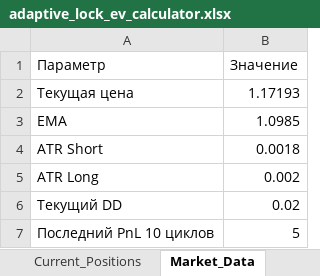
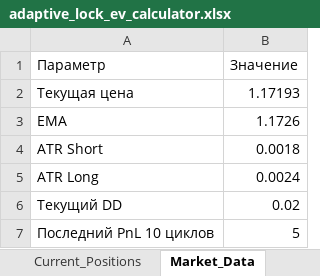
Before and after one commit to ic8812825-maker/chatgpt.com-codex, an Excel workbook: adaptive_lock_ev_calculator.xlsx, sheet Market_Data, drawn as a sheet; values as stored, in another font and other column widths than the file's, no borders; the diff names each change by its address in the sheet, - before the commit and + after, or states it on an @@ line.

Commit message:
fix: make Excel calculator compute next-step recommendations with demo lock data

```diff
--- a/adaptive_lock_ev_calculator.xlsx (sheet Market_Data)
+++ b/adaptive_lock_ev_calculator.xlsx (sheet Market_Data)
-B3 (Значение): 1.0985
+B3 (Значение): 1.1726
-B5 (Значение): 0.002
+B5 (Значение): 0.0024
```
Also changed, not shown: sheet Calculations, sheet Recommendations, sheet Current_Positions, sheet Scenario_Up, sheet Scenario_Down, sheet System_Params, 1 more sheet, 2 other files.
